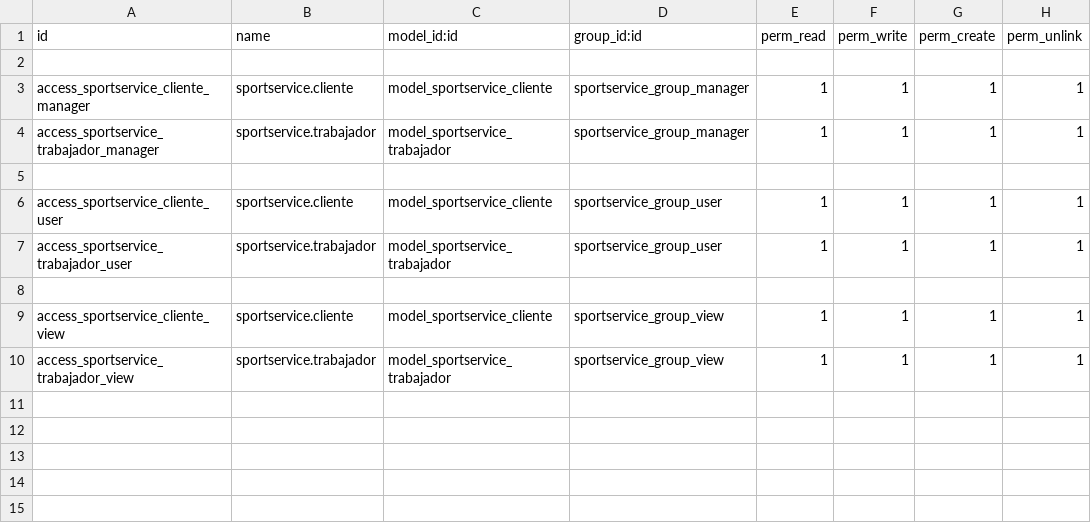
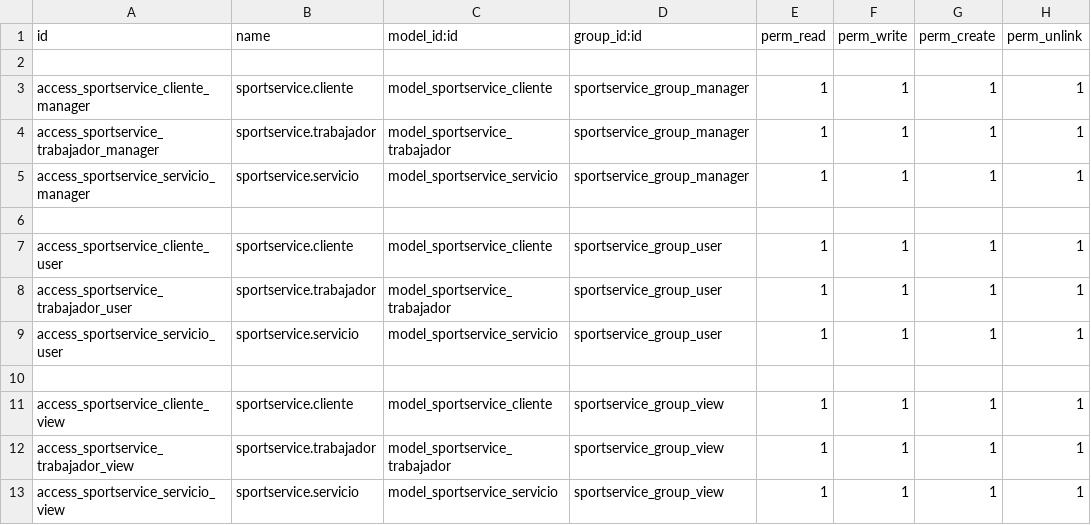
Before and after one commit to leobozzi/Prueba, a CSV file: sportservice/security/ir.model.access.csv, drawn as a sheet.

```diff
--- a/sportservice/security/ir.model.access.csv
+++ b/sportservice/security/ir.model.access.csv
@@ -4,2 +4,3 @@ access_sportservice_cliente_manager,sportservice.cliente,model_sportservice_clie
 access_sportservice_trabajador_manager,sportservice.trabajador,model_sportservice_trabajador,sportservice_group_manager,1,1,1,1
+access_sportservice_servicio_manager,sportservice.servicio,model_sportservice_servicio,sportservice_group_manager,1,1,1,1
 
@@ -7,2 +8,3 @@ access_sportservice_cliente_user,sportservice.cliente,model_sportservice_cliente
 access_sportservice_trabajador_user,sportservice.trabajador,model_sportservice_trabajador,sportservice_group_user,1,1,1,1
+access_sportservice_servicio_user,sportservice.servicio,model_sportservice_servicio,sportservice_group_user,1,1,1,1
 
@@ -10 +12,2 @@ access_sportservice_cliente_view,sportservice.cliente,model_sportservice_cliente
 access_sportservice_trabajador_view,sportservice.trabajador,model_sportservice_trabajador,sportservice_group_view,1,1,1,1
+access_sportservice_servicio_view,sportservice.servicio,model_sportservice_servicio,sportservice_group_view,1,1,1,1
```
Also changed, not shown: 8 other files.
